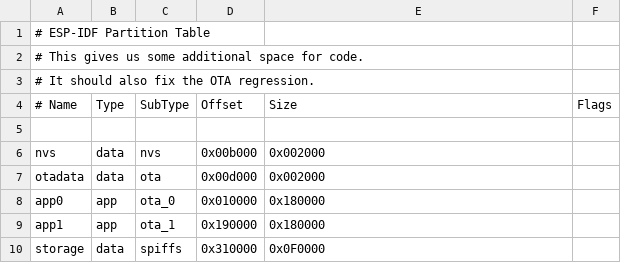
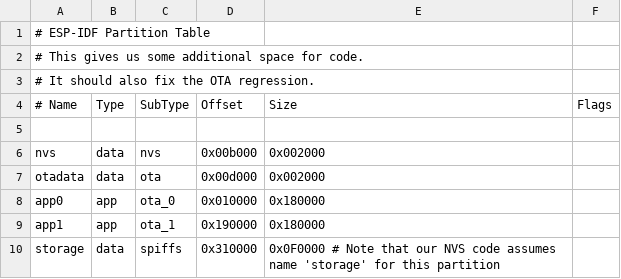
Before and after one commit to PlummersSoftwareLLC/NightDriverStrip, a CSV file: partitions_custom.csv, drawn as a sheet.

```diff
--- a/partitions_custom.csv
+++ b/partitions_custom.csv
@@ -9,2 +9,2 @@ app0,       app,    ota_0,   0x010000,    0x180000,
 app1,       app,    ota_1,   0x190000,    0x180000,
-storage,    data,   spiffs,  0x310000,    0x0F0000
+storage,    data,   spiffs,  0x310000,    0x0F0000          # Note that our NVS code assumes name 'storage' for this partition
```
Also changed, not shown: 3 other files.
